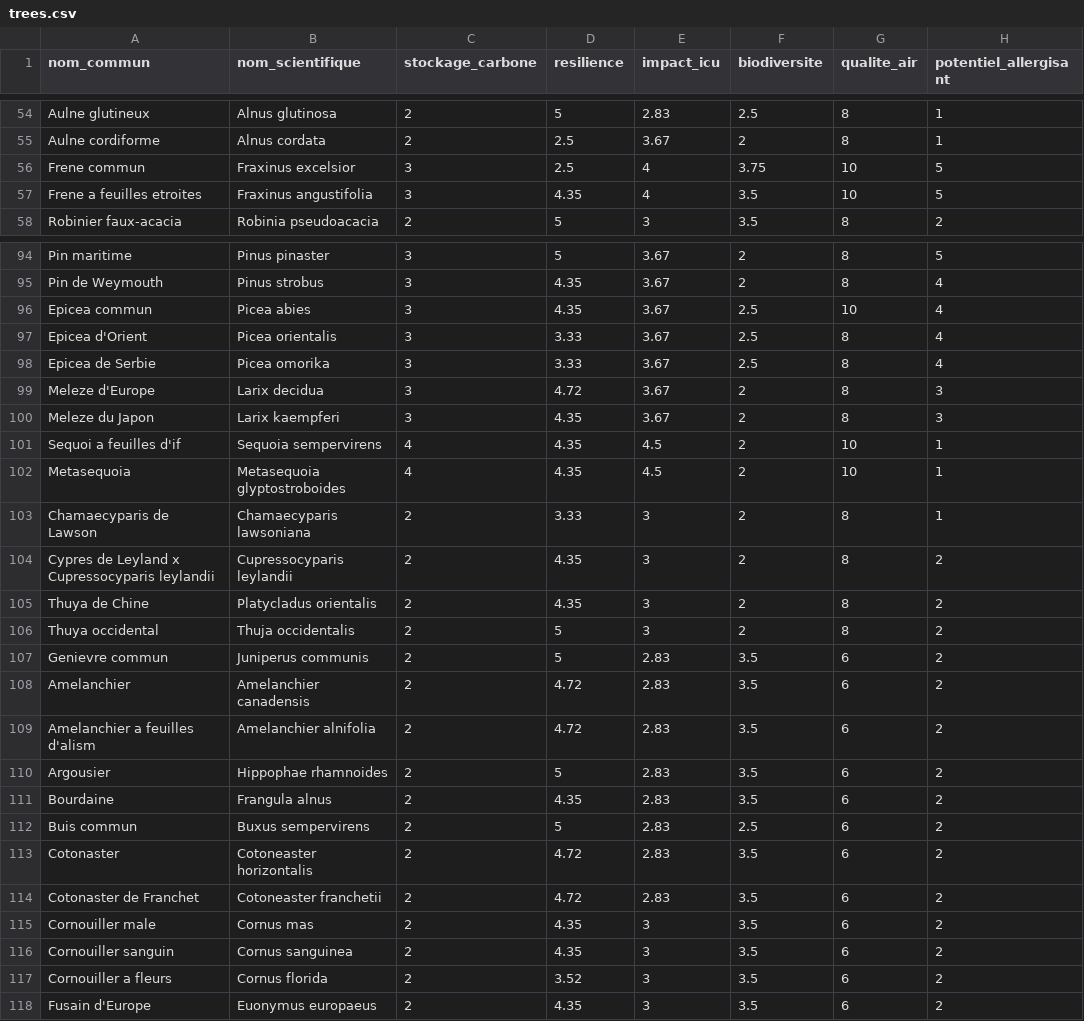
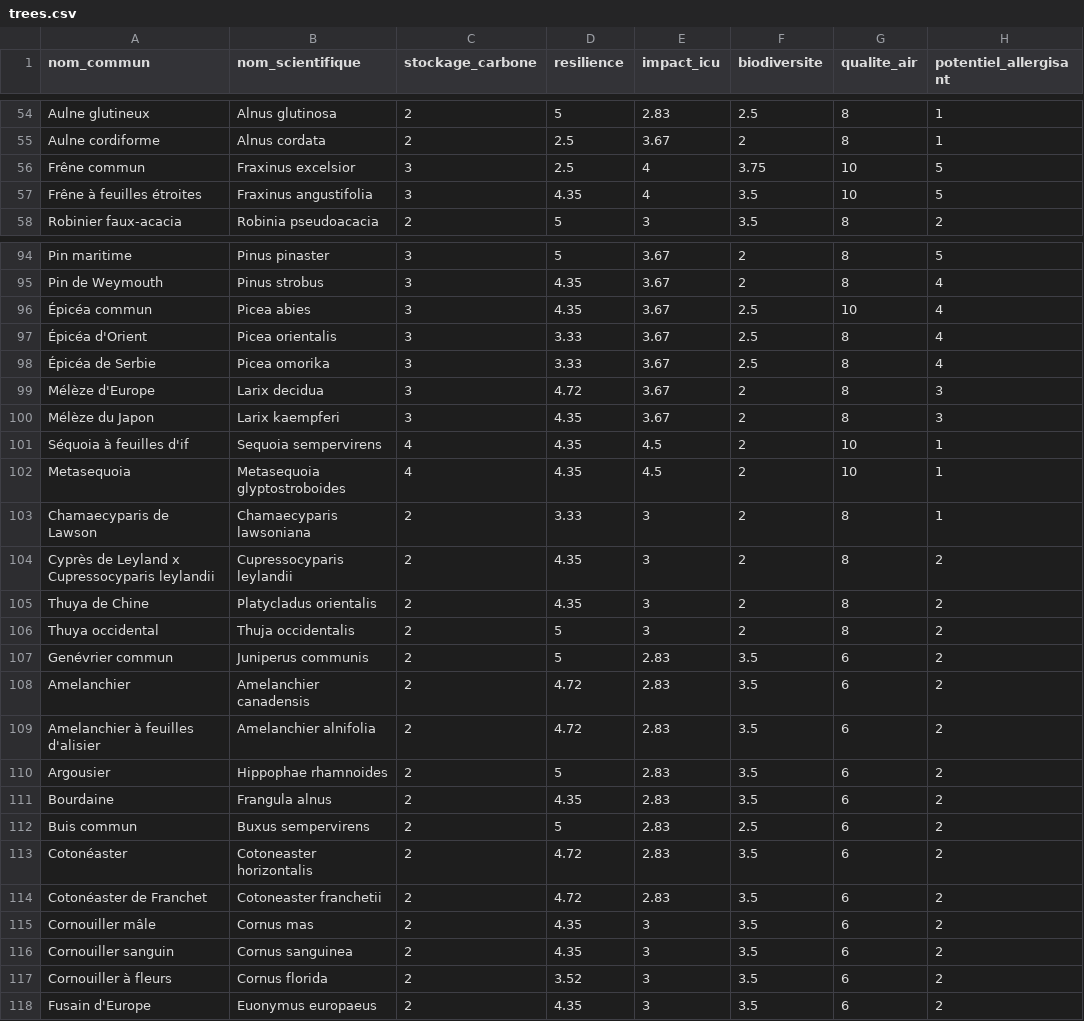
Before and after one commit to gaelg/arbodex, a CSV file: public/trees.csv, drawn as a sheet; only a part is shown, gaps mark what is left out; the diff covers the shown part only; the diff names each change by its address in the sheet, - before the commit and + after, or states it on an @@ line.

```diff
--- a/public/trees.csv
+++ b/public/trees.csv
-A56 (nom_commun): Frene commun
+A56 (nom_commun): Frêne commun
-A57 (nom_commun): Frene a feuilles etroites
+A57 (nom_commun): Frêne à feuilles étroites
-A96 (nom_commun): Epicea commun
+A96 (nom_commun): Épicéa commun
-A97 (nom_commun): Epicea d'Orient
+A97 (nom_commun): Épicéa d'Orient
-A98 (nom_commun): Epicea de Serbie
+A98 (nom_commun): Épicéa de Serbie
-A99 (nom_commun): Meleze d'Europe
+A99 (nom_commun): Mélèze d'Europe
-A100 (nom_commun): Meleze du Japon
+A100 (nom_commun): Mélèze du Japon
-A101 (nom_commun): Sequoi a feuilles d'if
+A101 (nom_commun): Séquoia à feuilles d'if
-A104 (nom_commun): Cypres de Leyland x Cupressocyparis leylandii
+A104 (nom_commun): Cyprès de Leyland x Cupressocyparis leylandii
-A107 (nom_commun): Genievre commun
+A107 (nom_commun): Genévrier commun
-A109 (nom_commun): Amelanchier a feuilles d'alism
+A109 (nom_commun): Amelanchier à feuilles d'alisier
-A113 (nom_commun): Cotonaster
+A113 (nom_commun): Cotonéaster
-A114 (nom_commun): Cotonaster de Franchet
+A114 (nom_commun): Cotonéaster de Franchet
-A115 (nom_commun): Cornouiller male
+A115 (nom_commun): Cornouiller mâle
-A117 (nom_commun): Cornouiller a fleurs
+A117 (nom_commun): Cornouiller à fleurs
```
Also changed, not shown: 41 edited cells elsewhere in this file.
